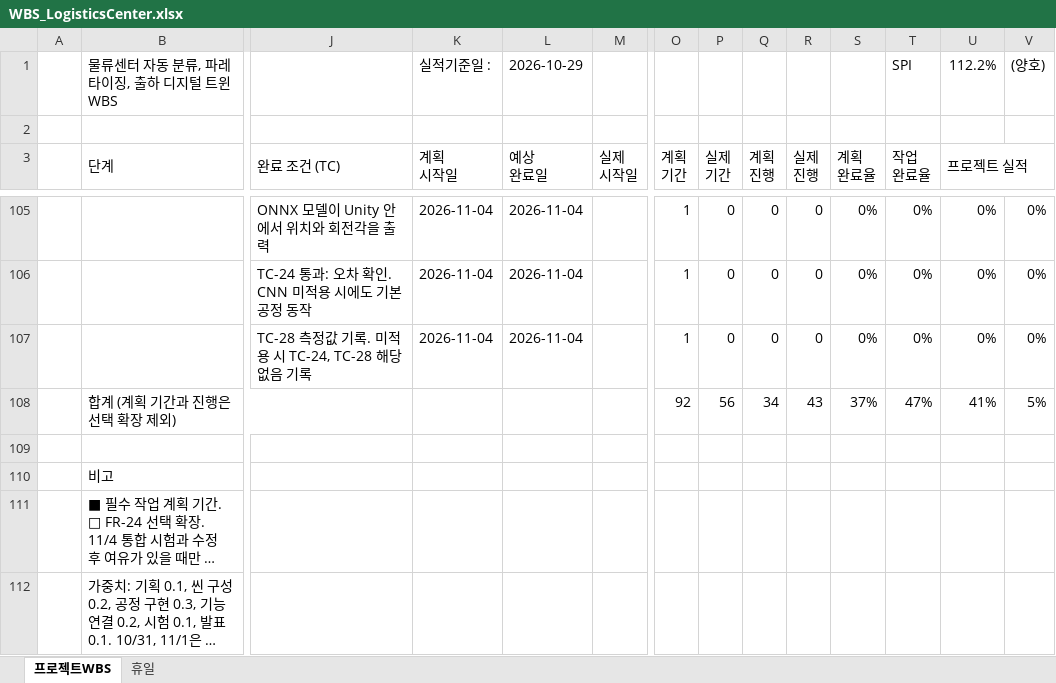
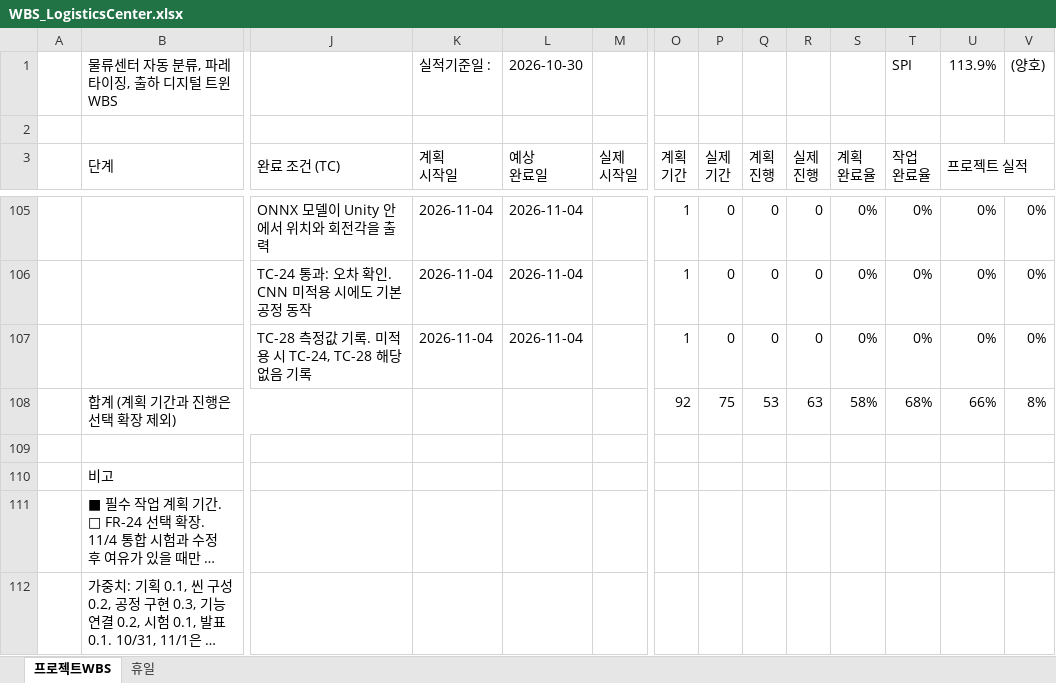
Before and after one commit to lynsmemory/PerssnalProject_LogisticsCenter_Automation, an Excel workbook: Docs/WBS_LogisticsCenter.xlsx, sheet 프로젝트WBS, drawn as a sheet; only a part is shown, gaps mark what is left out; long unchanged cells end in …; values as stored, in another font and other column widths than the file's, no cell formats; conditional formats not drawn; removed rows and columns are numbered as before the commit, all else as after; rows hold the shown columns only; the diff covers the shown part only; the diff names each change by its address in the sheet, - before the commit and + after, or states it on an @@ line.

```diff
--- a/Docs/WBS_LogisticsCenter.xlsx (sheet 프로젝트WBS)
+++ b/Docs/WBS_LogisticsCenter.xlsx (sheet 프로젝트WBS)
-L1 (예상 완료일): 2026-10-29
+L1 (예상 완료일): 2026-10-30
-U1 (프로젝트 실적): 112.2%
+U1 (프로젝트 실적): 113.9%
-row 108:  | 합계 (계획 기간과 진행은 선택 확장 제외) |  |  |  |  | 92 | 56 | 34 | 43 | 37% | 47% | 41% | 5%
+row 108:  | 합계 (계획 기간과 진행은 선택 확장 제외) |  |  |  |  | 92 | 75 | 53 | 63 | 58% | 68% | 66% | 8%
```
Also changed, not shown: 179 edited cells elsewhere in this sheet, cell formats, 22 other files.
